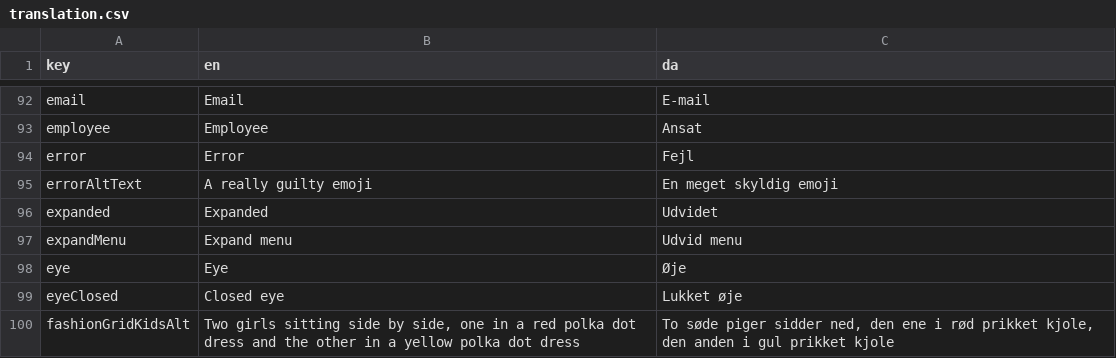
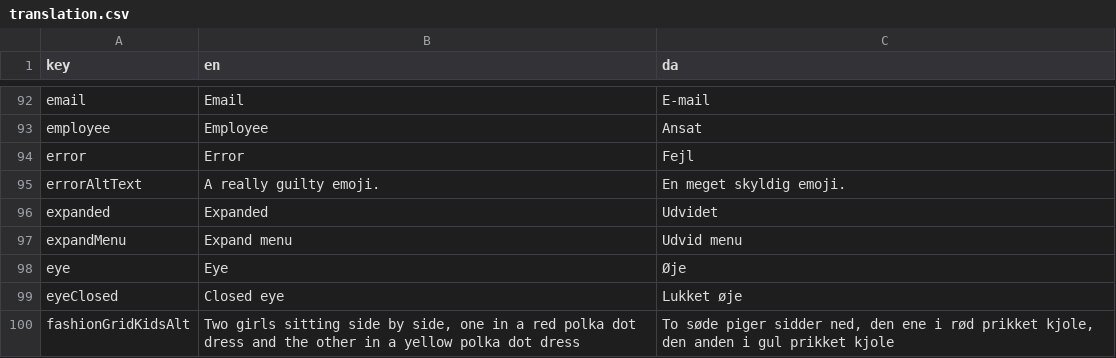
Before and after one commit to jardenna/shop, a CSV file: src/locales/translation.csv, drawn as a sheet; only a part is shown, gaps mark what is left out.

Commit message:
translation

```diff
--- a/src/locales/translation.csv
+++ b/src/locales/translation.csv
@@ -94,3 +94,3 @@ employee;Employee;Ansat
 error;Error;Fejl
-errorAltText;A really guilty emoji;En meget skyldig emoji
+errorAltText;A really guilty emoji.;En meget skyldig emoji.
 expanded;Expanded;Udvidet
```
